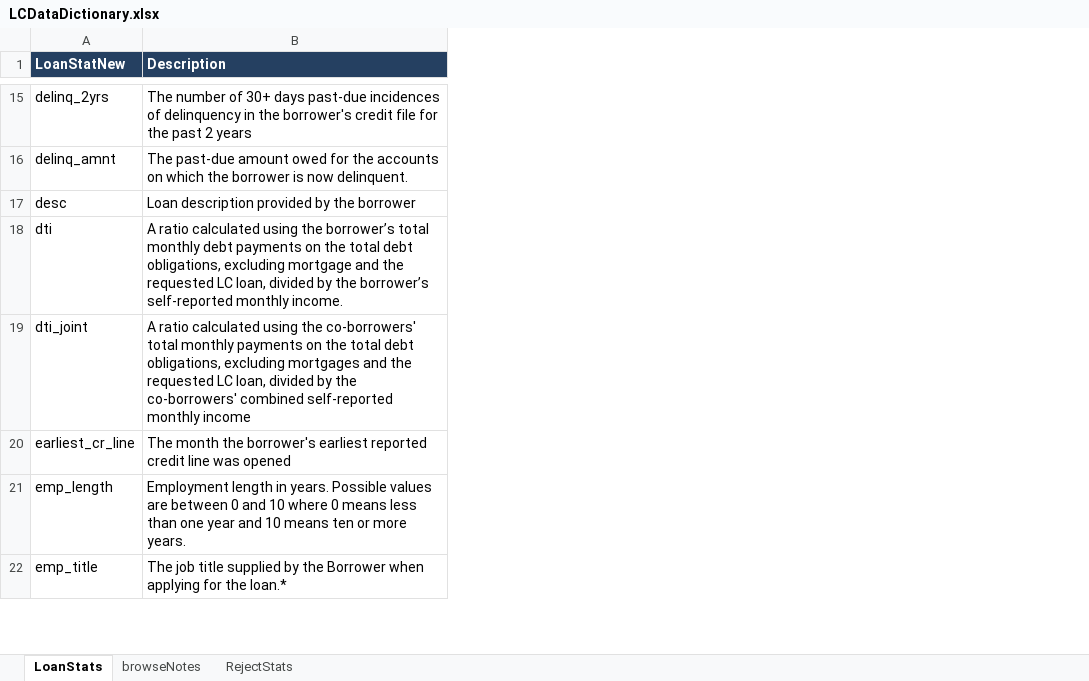
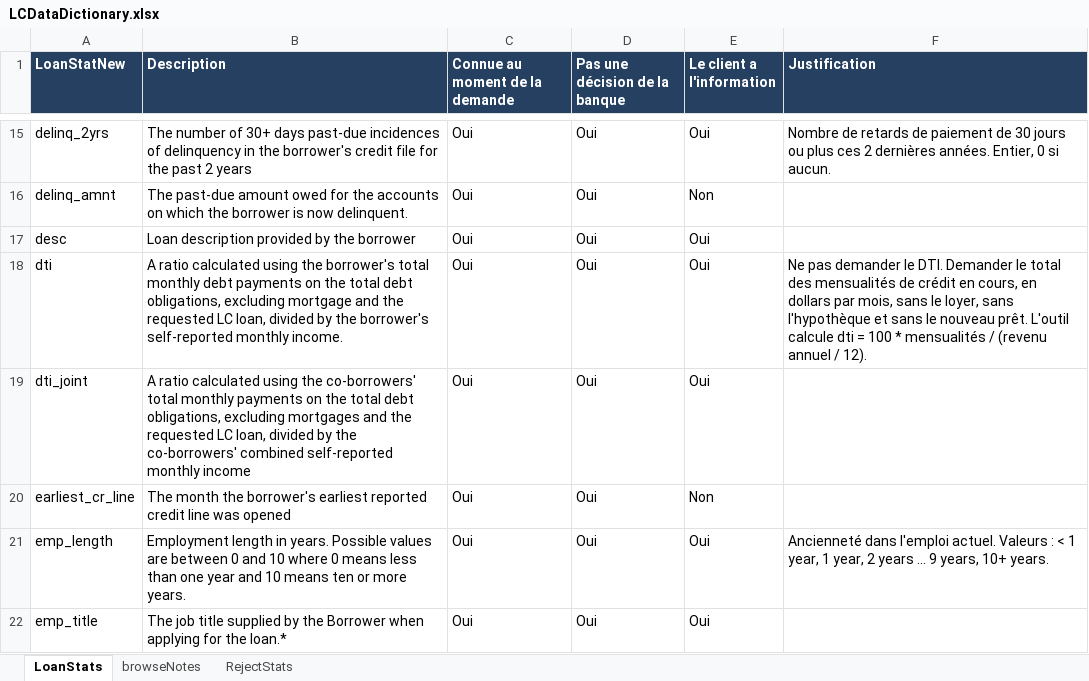
Before and after one commit to Vchobu/Hackathon-301-2, an Excel workbook: LCDataDictionary.xlsx, sheet LoanStats, drawn as a sheet; only a part is shown, gaps mark what is left out; values as stored, in another font and other column widths than the file's, no borders; the diff covers the shown part only; the diff names each change by its address in the sheet, - before the commit and + after, or states it on an @@ line.

Commit message:
Add: Step1: Feature Selection

```diff
--- a/LCDataDictionary.xlsx (sheet LoanStats)
+++ b/LCDataDictionary.xlsx (sheet LoanStats)
+column C (Connue au moment de la demande), rows 15-22: all Oui
+column D (Pas une décision de la banque), rows 15-22: all Oui
+column E (Le client a l'information), rows 15-22: Oui | Non | Oui | Oui | Oui | Non | Oui | Oui
+column F (Justification), rows 15-21: Nombre de retards de paiement de 30 jours ou plus ces 2 dernières années. Entier, 0 si aucun. |  |  | Ne pas demander le DTI. Demander le total des mensualités de crédit en cours, en dollars par mois, sans le loyer, sans l'hypothèque et sans le nouveau prêt. L'outil calcule dti = 100 * mensualités / (revenu annuel / 12). |  |  | Ancienneté dans l'emploi actuel. Valeurs : < 1 year, 1 year, 2 years ... 9 years, 10+ years.
-B18 (Description): …using the borrower’s total monthly debt payments on the total debt obligations, excluding mortgage and the requested LC loan, divided by the borrower’s self-reported monthly…
+B18 (Description): …using the borrower's total monthly debt payments on the total debt obligations, excluding mortgage and the requested LC loan, divided by the borrower's self-reported monthly…
```
Also changed, not shown: 6 edited cells elsewhere in this sheet, sheet browseNotes, sheet RejectStats.
